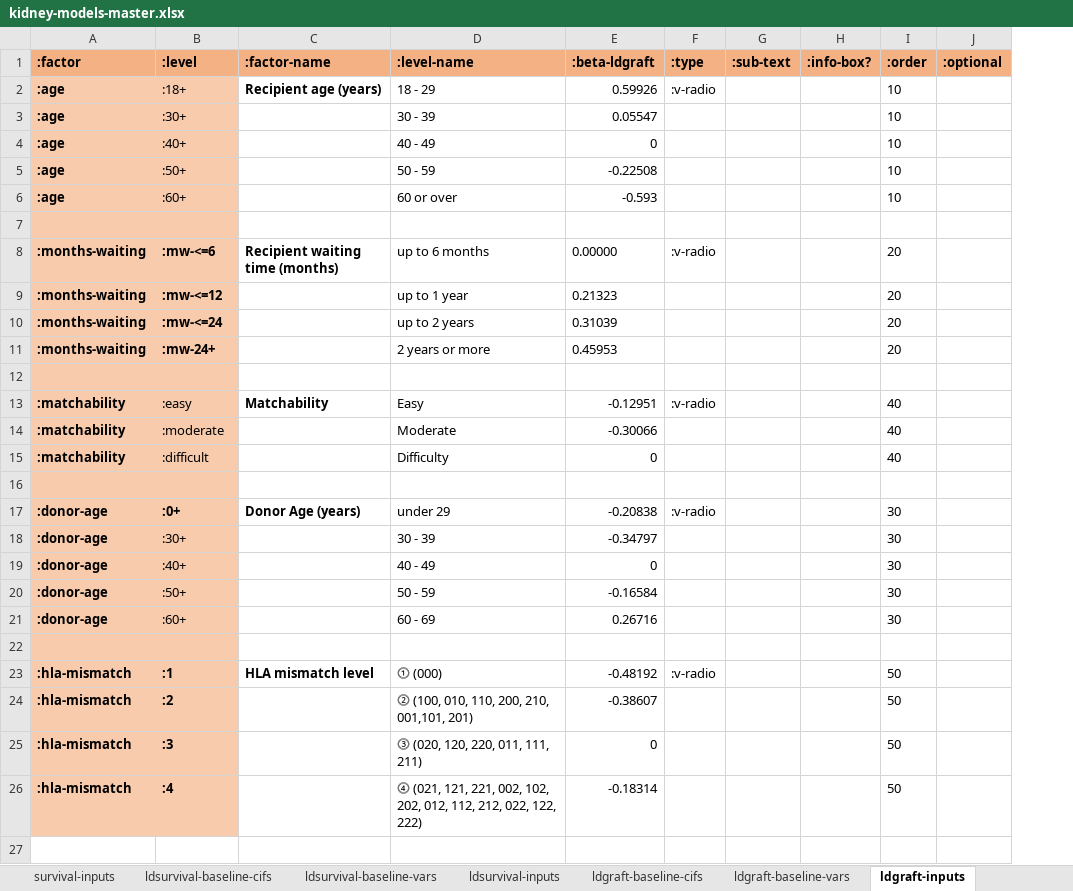
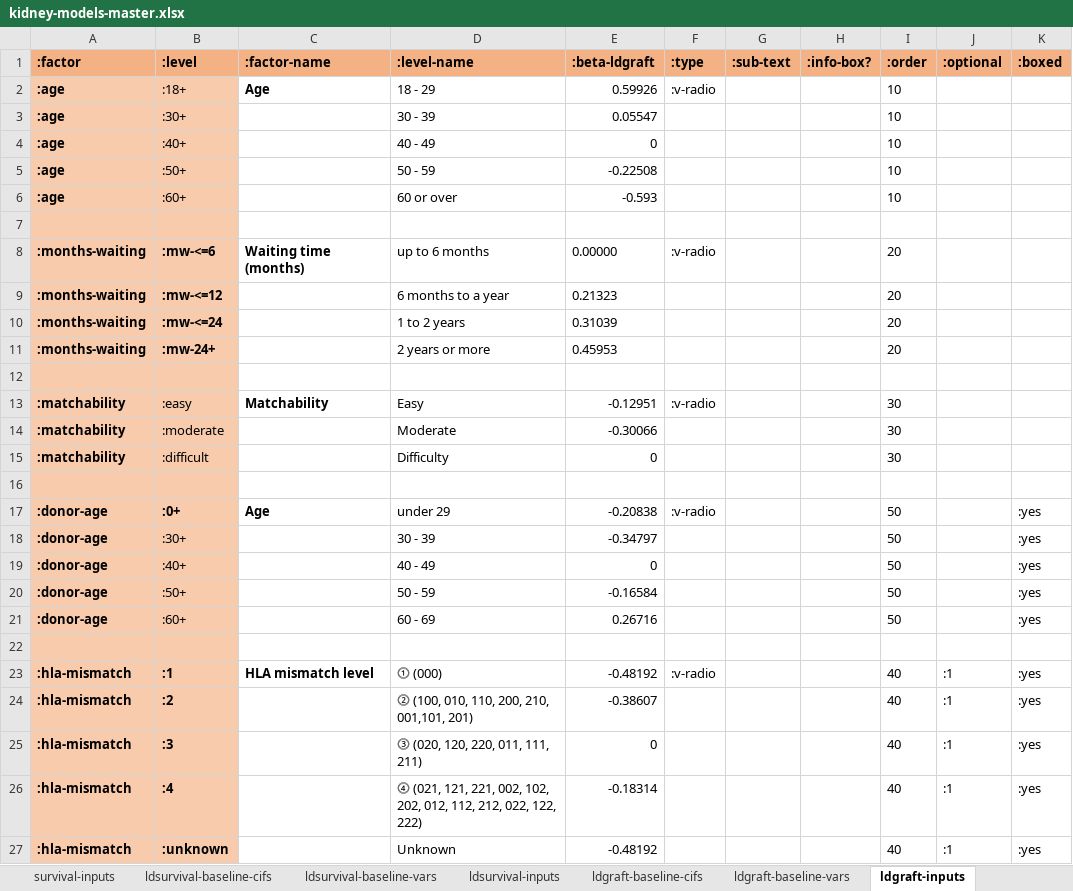
Before and after one commit to WintonCentre/kcp, an Excel workbook: resources/kidney-models-master.xlsx, sheet ldgraft-inputs, drawn as a sheet; values as stored, in another font and other column widths than the file's, no borders; the diff names each change by its address in the sheet, - before the commit and + after, or states it on an @@ line.

```diff
--- a/resources/kidney-models-master.xlsx (sheet ldgraft-inputs)
+++ b/resources/kidney-models-master.xlsx (sheet ldgraft-inputs)
+column K (:boxed), rows 17-26: :yes | :yes | :yes | :yes | :yes |  | :yes | :yes | :yes | :yes
-C2 (:factor-name): Recipient age (years)
+C2 (:factor-name): Age
-C8 (:factor-name): Recipient waiting time (months)
+C8 (:factor-name): Waiting time (months)
-D9 (:level-name): up to 1 year
+D9 (:level-name): 6 months to a year
-D10 (:level-name): up to 2 years
+D10 (:level-name): 1 to 2 years
-I13:I15 (:order): 40
+I13:I15 (:order): 30
-C17 (:factor-name): Donor Age (years)
+C17 (:factor-name): Age
-I17:I21 (:order): 30
+I17:I21 (:order): 50
-I23:I26 (:order): 50
+I23:I26 (:order): 40
-J23:J26 (:optional): (empty)
+J23:J26 (:optional): :1
+row 27: :hla-mismatch | :unknown |  | Unknown | -0.48192 |  |  |  | 40 | :1 | :yes
```
Also changed, not shown: sheet waiting-inputs, sheet ldsurvival-inputs, sheet survival-inputs, sheet graft-inputs, sheet tools, resources/lung-models-master.xlsx, 10 other files.
